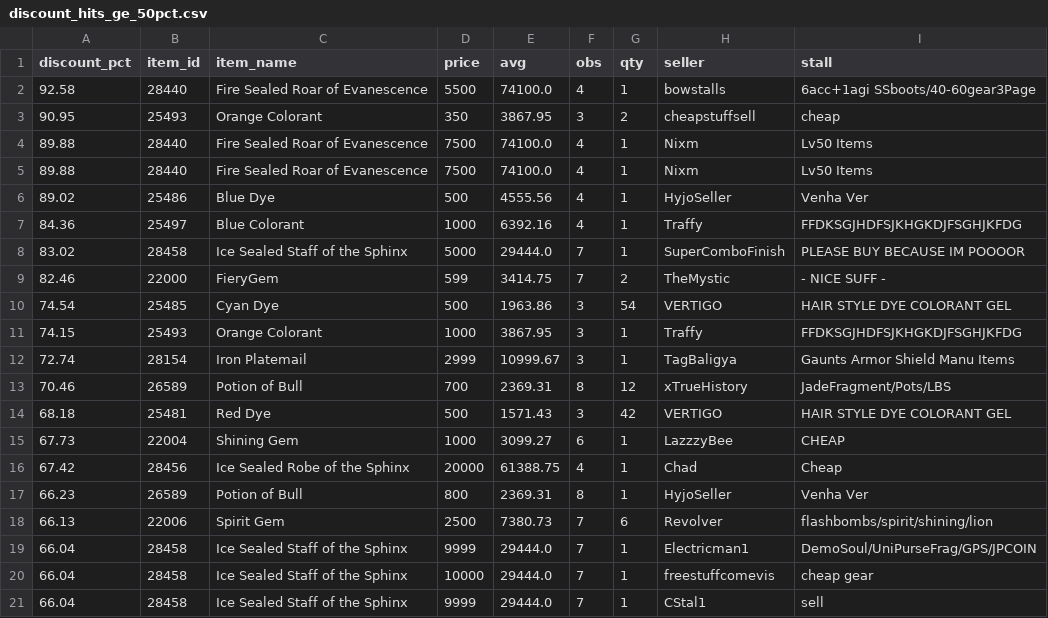
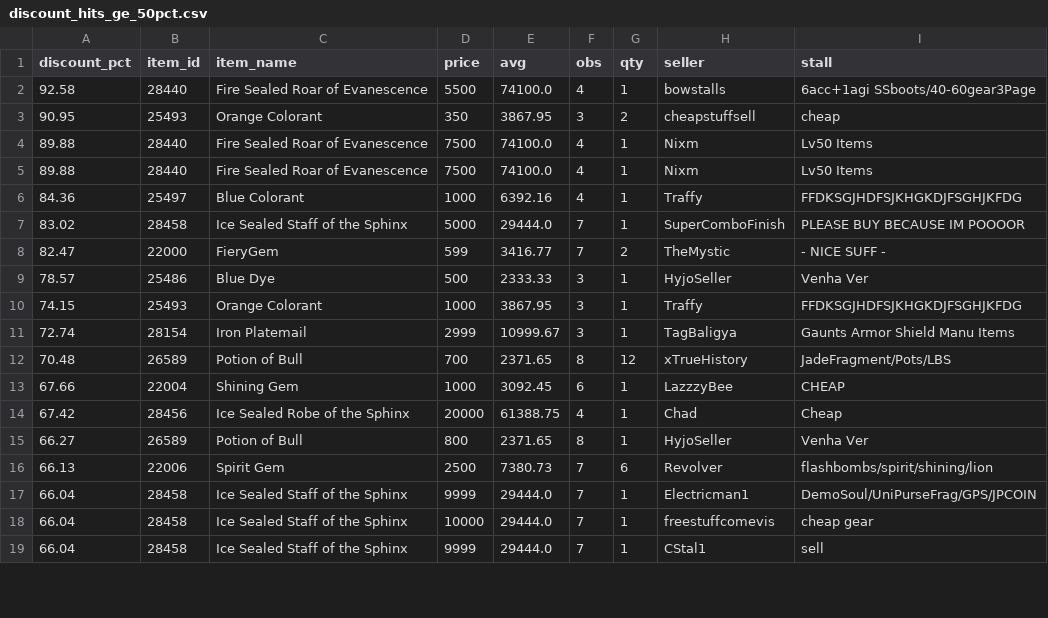
Before and after one commit to Bunencio/moon-discounts, a CSV file: docs/discount_hits_ge_50pct.csv, drawn as a sheet; only a part is shown; the diff covers the shown part only.

```diff
--- a/docs/discount_hits_ge_50pct.csv
+++ b/docs/discount_hits_ge_50pct.csv
@@ -5,14 +5,12 @@ discount_pct,item_id,item_name,price,avg,obs,qty,seller,stall
 89.88,28440,Fire Sealed Roar of Evanescence,7500,74100.0,4,1,Nixm,Lv50  Items
-89.02,25486,Blue Dye,500,4555.56,4,1,HyjoSeller,Venha Ver
 84.36,25497,Blue Colorant,1000,6392.16,4,1,Traffy,FFDKSGJHDFSJKHGKDJFSGHJKFDG
 83.02,28458,Ice Sealed Staff of the Sphinx,5000,29444.0,7,1,SuperComboFinish,PLEASE BUY BECAUSE IM POOOOR
-82.46,22000,FieryGem,599,3414.75,7,2,TheMystic,- NICE SUFF -
-74.54,25485,Cyan Dye,500,1963.86,3,54,VERTIGO,HAIR  STYLE DYE COLORANT GEL
+82.47,22000,FieryGem,599,3416.77,7,2,TheMystic,- NICE SUFF -
+78.57,25486,Blue Dye,500,2333.33,3,1,HyjoSeller,Venha Ver
 74.15,25493,Orange Colorant,1000,3867.95,3,1,Traffy,FFDKSGJHDFSJKHGKDJFSGHJKFDG
 72.74,28154,Iron Platemail,2999,10999.67,3,1,TagBaligya,Gaunts Armor Shield Manu Items
-70.46,26589,Potion of Bull,700,2369.31,8,12,xTrueHistory,JadeFragment/Pots/LBS
-68.18,25481,Red Dye,500,1571.43,3,42,VERTIGO,HAIR  STYLE DYE COLORANT GEL
-67.73,22004,Shining Gem,1000,3099.27,6,1,LazzzyBee,CHEAP
+70.48,26589,Potion of Bull,700,2371.65,8,12,xTrueHistory,JadeFragment/Pots/LBS
+67.66,22004,Shining Gem,1000,3092.45,6,1,LazzzyBee,CHEAP
 67.42,28456,Ice Sealed Robe of the Sphinx,20000,61388.75,4,1,Chad,Cheap
-66.23,26589,Potion of Bull,800,2369.31,8,1,HyjoSeller,Venha Ver
+66.27,26589,Potion of Bull,800,2371.65,8,1,HyjoSeller,Venha Ver
 66.13,22006,Spirit Gem,2500,7380.73,7,6,Revolver,flashbombs/spirit/shining/lion
```
Also changed, not shown: 1 added row, 2 removed rows and 10 edited cells elsewhere in this file, docs/profit_hits_ge_20000.csv.
